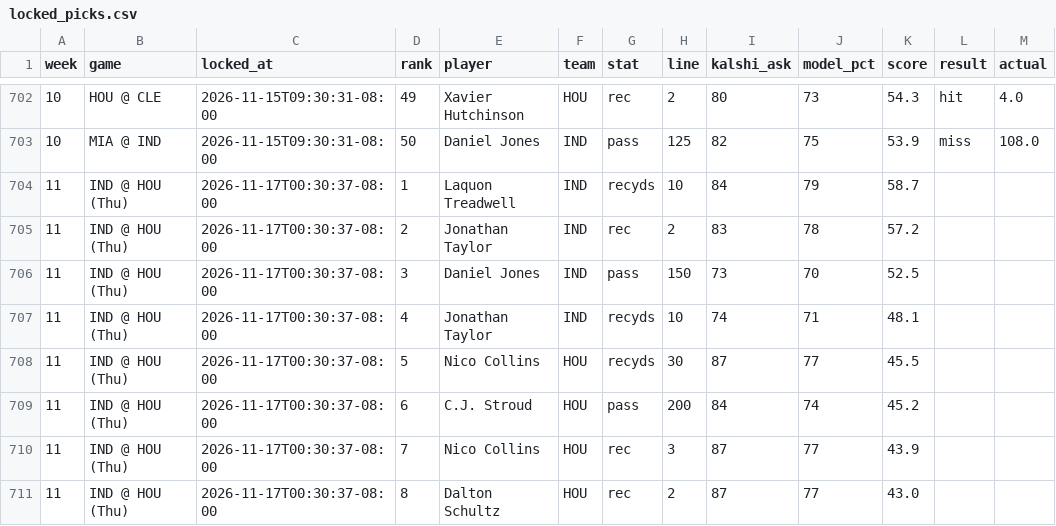
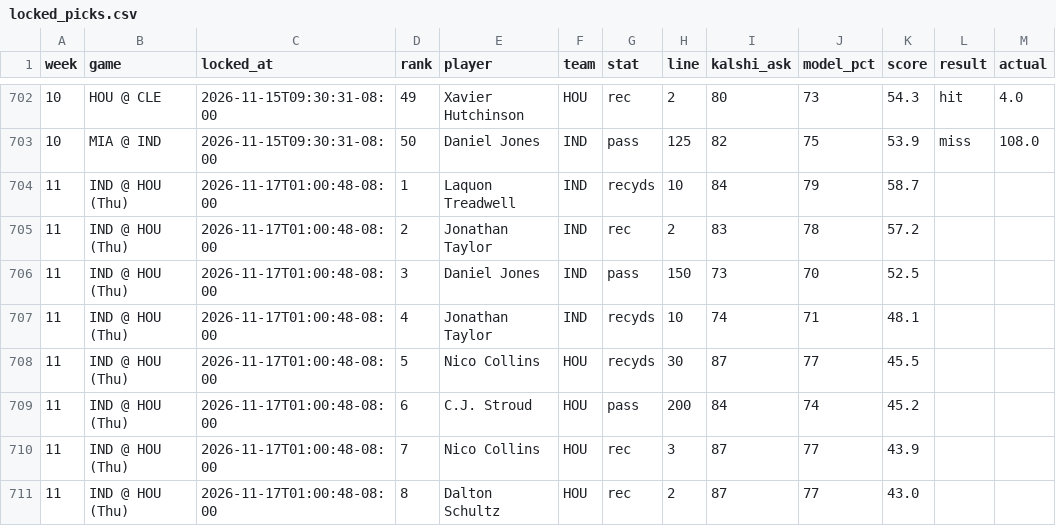
Before and after one commit to mrparkecito-droid/prop-board, a CSV file: data/locked_picks.csv, drawn as a sheet; only a part is shown, gaps mark what is left out.

```diff
--- a/data/locked_picks.csv
+++ b/data/locked_picks.csv
@@ -703,9 +703,9 @@ week,game,locked_at,rank,player,team,stat,line,kalshi_ask,model_pct,score,result
 10,MIA @ IND,2026-11-15T09:30:31-08:00,50,Daniel Jones,IND,pass,125,82,75,53.9,miss,108.0
-11,IND @ HOU (Thu),2026-11-17T00:30:37-08:00,1,Laquon Treadwell,IND,recyds,10,84,79,58.7,,
-11,IND @ HOU (Thu),2026-11-17T00:30:37-08:00,2,Jonathan Taylor,IND,rec,2,83,78,57.2,,
-11,IND @ HOU (Thu),2026-11-17T00:30:37-08:00,3,Daniel Jones,IND,pass,150,73,70,52.5,,
-11,IND @ HOU (Thu),2026-11-17T00:30:37-08:00,4,Jonathan Taylor,IND,recyds,10,74,71,48.1,,
-11,IND @ HOU (Thu),2026-11-17T00:30:37-08:00,5,Nico Collins,HOU,recyds,30,87,77,45.5,,
-11,IND @ HOU (Thu),2026-11-17T00:30:37-08:00,6,C.J. Stroud,HOU,pass,200,84,74,45.2,,
-11,IND @ HOU (Thu),2026-11-17T00:30:37-08:00,7,Nico Collins,HOU,rec,3,87,77,43.9,,
-11,IND @ HOU (Thu),2026-11-17T00:30:37-08:00,8,Dalton Schultz,HOU,rec,2,87,77,43.0,,
+11,IND @ HOU (Thu),2026-11-17T01:00:48-08:00,1,Laquon Treadwell,IND,recyds,10,84,79,58.7,,
+11,IND @ HOU (Thu),2026-11-17T01:00:48-08:00,2,Jonathan Taylor,IND,rec,2,83,78,57.2,,
+11,IND @ HOU (Thu),2026-11-17T01:00:48-08:00,3,Daniel Jones,IND,pass,150,73,70,52.5,,
+11,IND @ HOU (Thu),2026-11-17T01:00:48-08:00,4,Jonathan Taylor,IND,recyds,10,74,71,48.1,,
+11,IND @ HOU (Thu),2026-11-17T01:00:48-08:00,5,Nico Collins,HOU,recyds,30,87,77,45.5,,
+11,IND @ HOU (Thu),2026-11-17T01:00:48-08:00,6,C.J. Stroud,HOU,pass,200,84,74,45.2,,
+11,IND @ HOU (Thu),2026-11-17T01:00:48-08:00,7,Nico Collins,HOU,rec,3,87,77,43.9,,
+11,IND @ HOU (Thu),2026-11-17T01:00:48-08:00,8,Dalton Schultz,HOU,rec,2,87,77,43.0,,
```
Also changed, not shown: 7 other files.
